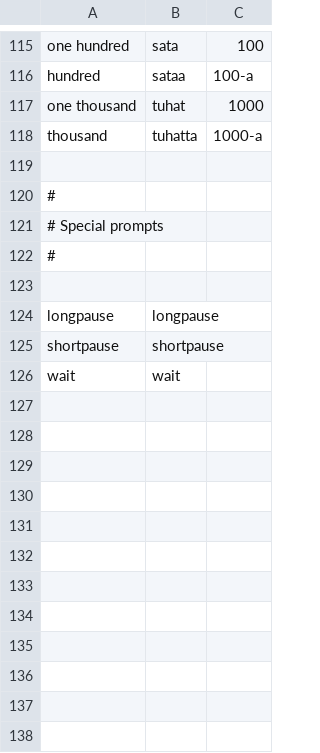
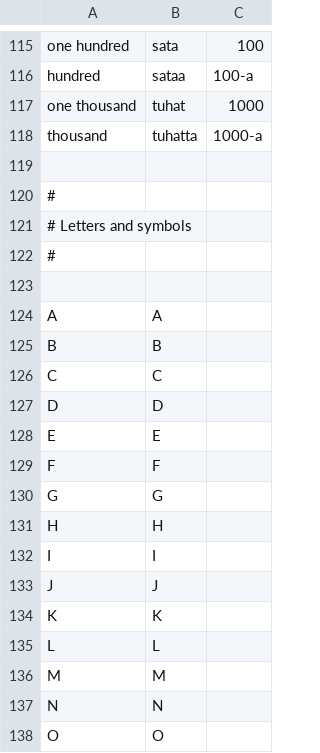
Before and after one commit to kolibre/libkolibre-narrator, a CSV file: prompts/fi_translations.csv, drawn as a sheet; only a part is shown, gaps mark what is left out; the shorter side is filled out with more unchanged rows; the diff covers the shown part only.

```diff
--- a/prompts/fi_translations.csv
+++ b/prompts/fi_translations.csv
@@ -118 +118,21 @@
 "thousand";"tuhatta";"1000-a"
+
+#
+# Letters and symbols
+#
+
+"A";"A"
+"B";"B"
+"C";"C"
+"D";"D"
+"E";"E"
+"F";"F"
+"G";"G"
+"H";"H"
+"I";"I"
+"J";"J"
+"K";"K"
+"L";"L"
+"M";"M"
+"N";"N"
+"O";"O"
```
Also changed, not shown: 30 added rows and 1 edited cell elsewhere in this file, prompts/narrator.csv, prompts/sv_translations.csv, 5 other files.
